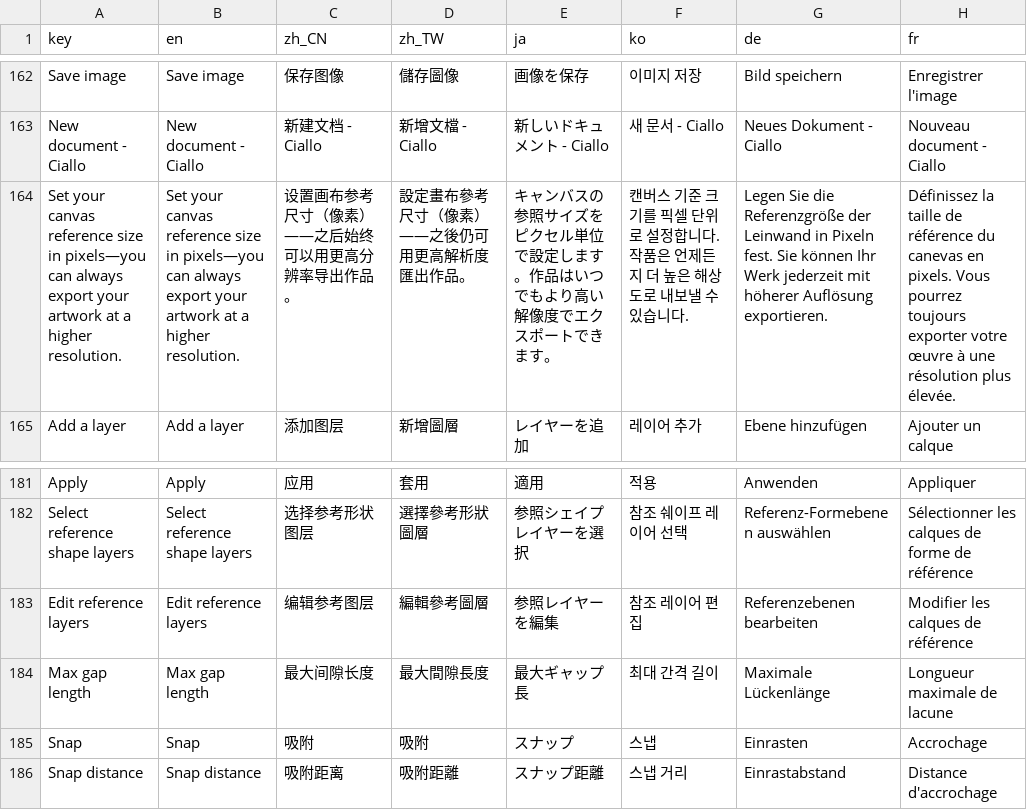
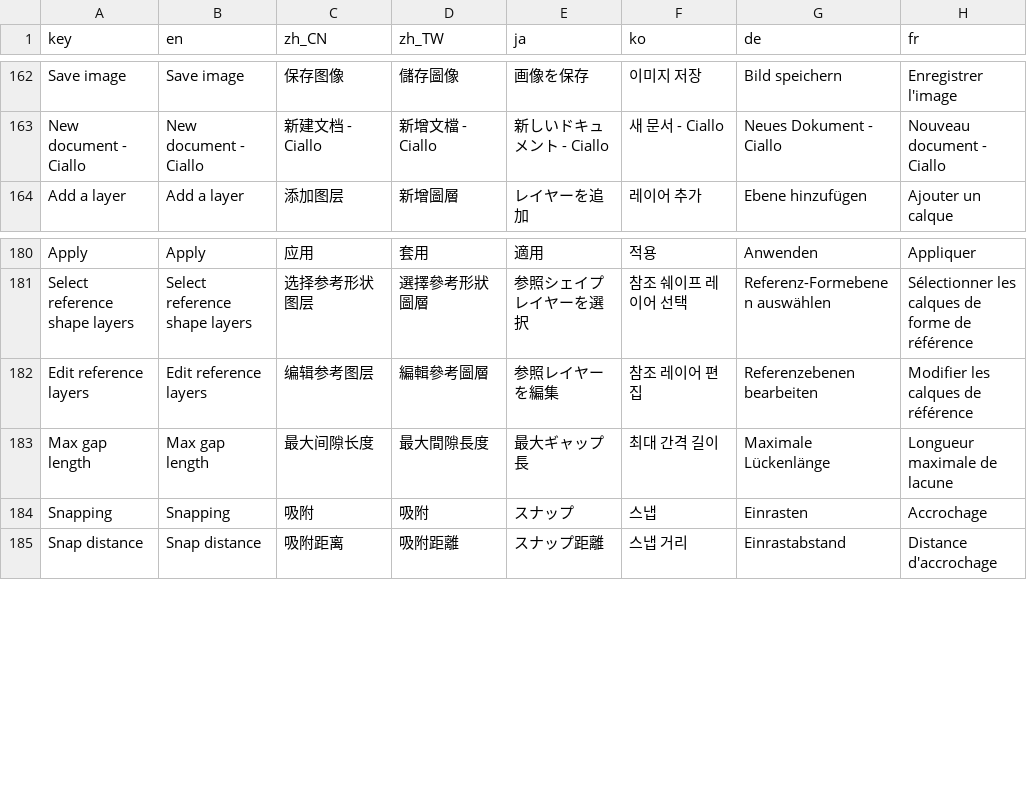
Before and after one commit to djacidfx/Ciallo, a CSV file: Ciallo/Localization/TranslatableStrings.csv, drawn as a sheet; only a part is shown, gaps mark what is left out; removed rows and columns are numbered as before the commit, all else as after; the diff names each change by its address in the sheet, - before the commit and + after, or states it on an @@ line.

```diff
--- a/Ciallo/Localization/TranslatableStrings.csv
+++ b/Ciallo/Localization/TranslatableStrings.csv
-row 164: Set your canvas reference size in pixels—you can always export your artwork at a higher resolution. | Set your canvas reference size in pixels—you can always export your artwork at a higher resolution. | 设置画布参考尺寸（像素）——之后始终可以用更高分辨率导出作品。 | 設定畫布參考尺寸（像素）——之後仍可用更高解析度匯出作品。 | キャンバスの参照サイズをピクセル単位で設定します。作品はいつでもより高い解像度でエクスポートできます。 | 캔버스 기준 크기를 픽셀 단위로 설정합니다. 작품은 언제든지 더 높은 해상도로 내보낼 수 있습니다. | Legen Sie die Referenzgröße der Leinwand in Pixeln fest. Sie können Ihr Werk jederzeit mit höherer Auflösung exportieren. | Définissez la taille de référence du canevas en pixels. Vous pourrez toujours exporter votre œuvre à une résolution plus élevée.
-A184 (key): Snap
+A184 (key): Snapping
-B184 (en): Snap
+B184 (en): Snapping
```
Also changed, not shown: Ciallo/Localization/LongStrings.csv, 2 other files.
